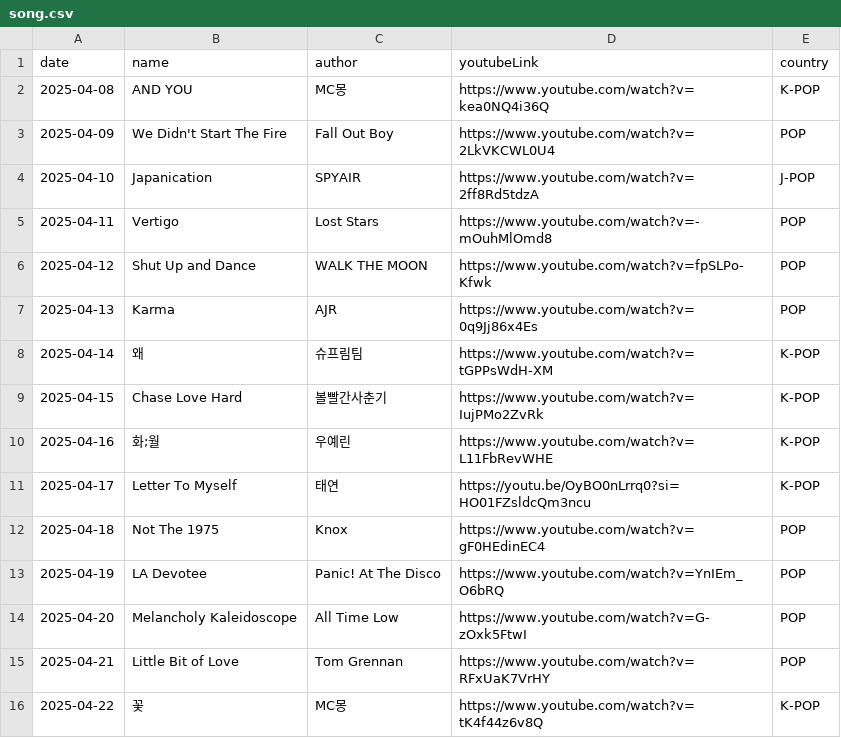
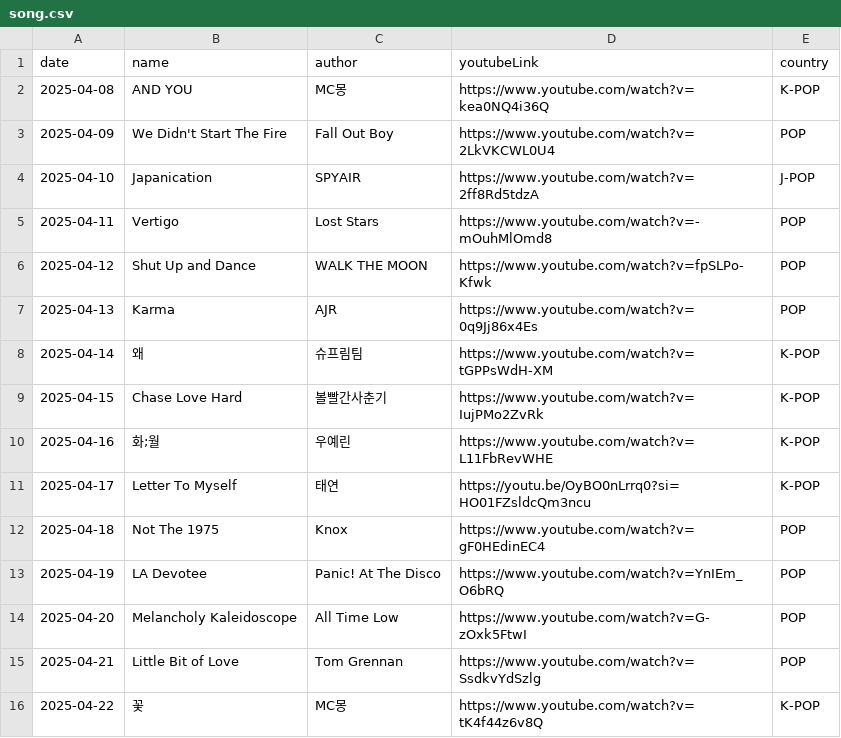
Before and after one commit to ju-nong/TodaySong, a CSV file: data/song.csv, drawn as a sheet.

Commit message:
[fix] fix song

```diff
--- a/data/song.csv
+++ b/data/song.csv
@@ -14,3 +14,3 @@ date|name|author|youtubeLink|country|
 2025-04-20|Melancholy Kaleidoscope|All Time Low|https://www.youtube.com/watch?v=G-zOxk5FtwI|POP|
-2025-04-21|Little Bit of Love|Tom Grennan|https://www.youtube.com/watch?v=RFxUaK7VrHY|POP|
+2025-04-21|Little Bit of Love|Tom Grennan|https://www.youtube.com/watch?v=SsdkvYdSzlg|POP|
 2025-04-22|꽃|MC몽|https://www.youtube.com/watch?v=tK4f44z6v8Q|K-POP|
```
